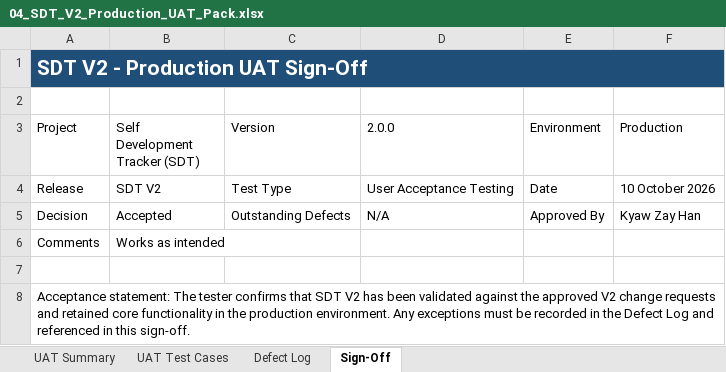
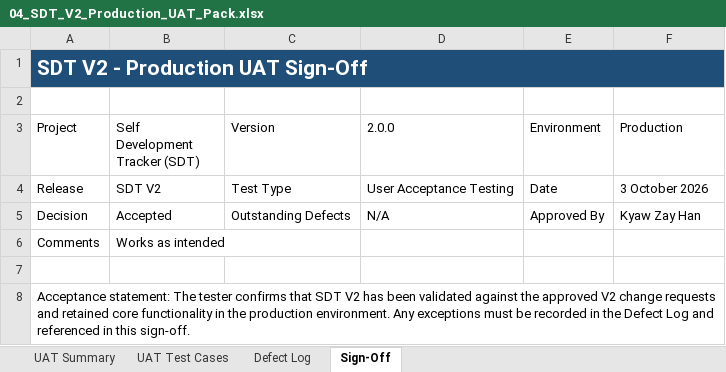
Before and after one commit to kyawzayhan26/Self-Development-Tracker-SDT, an Excel workbook: docs/v2/04_SDT_V2_Production_UAT_Pack.xlsx, sheet Sign-Off, drawn as a sheet; values as stored, in another font and other column widths than the file's, no borders; the diff names each change by its address in the sheet, - before the commit and + after, or states it on an @@ line.

```diff
--- a/docs/v2/04_SDT_V2_Production_UAT_Pack.xlsx (sheet Sign-Off)
+++ b/docs/v2/04_SDT_V2_Production_UAT_Pack.xlsx (sheet Sign-Off)
-F4 (Production): 10 October 2026
+F4 (Production): 3 October 2026
```
Also changed, not shown: sheet Defect Log, sheet UAT Test Cases, 2 other files.
